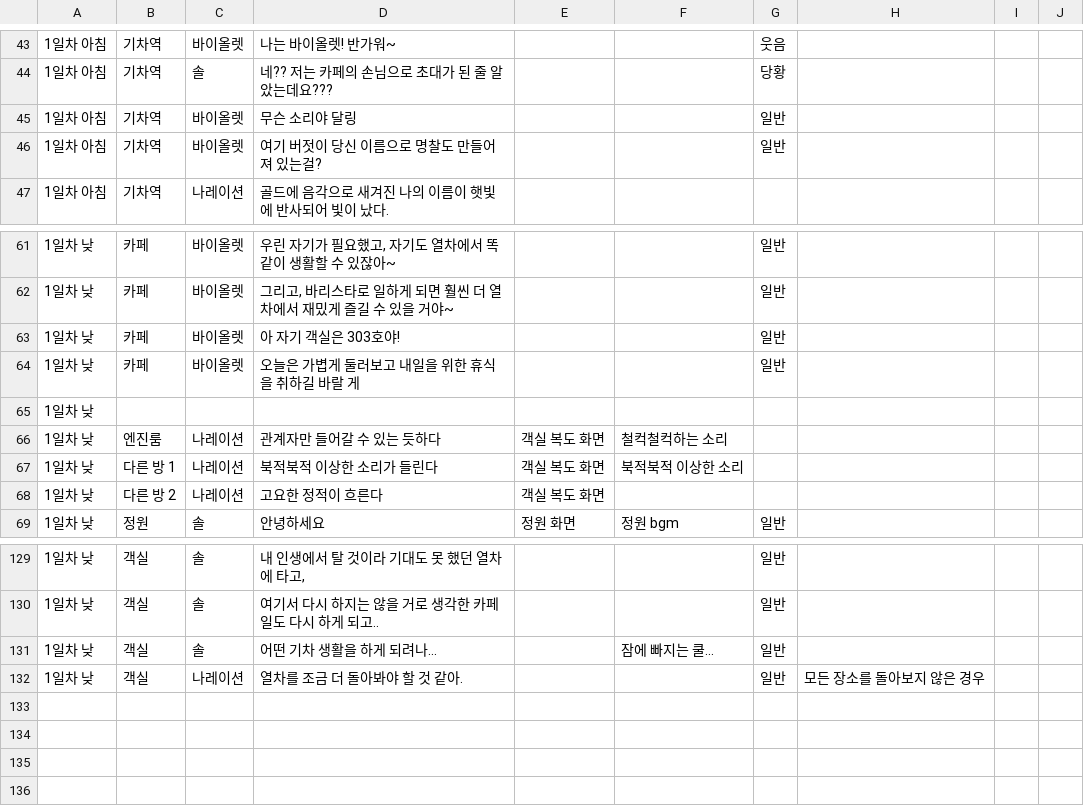
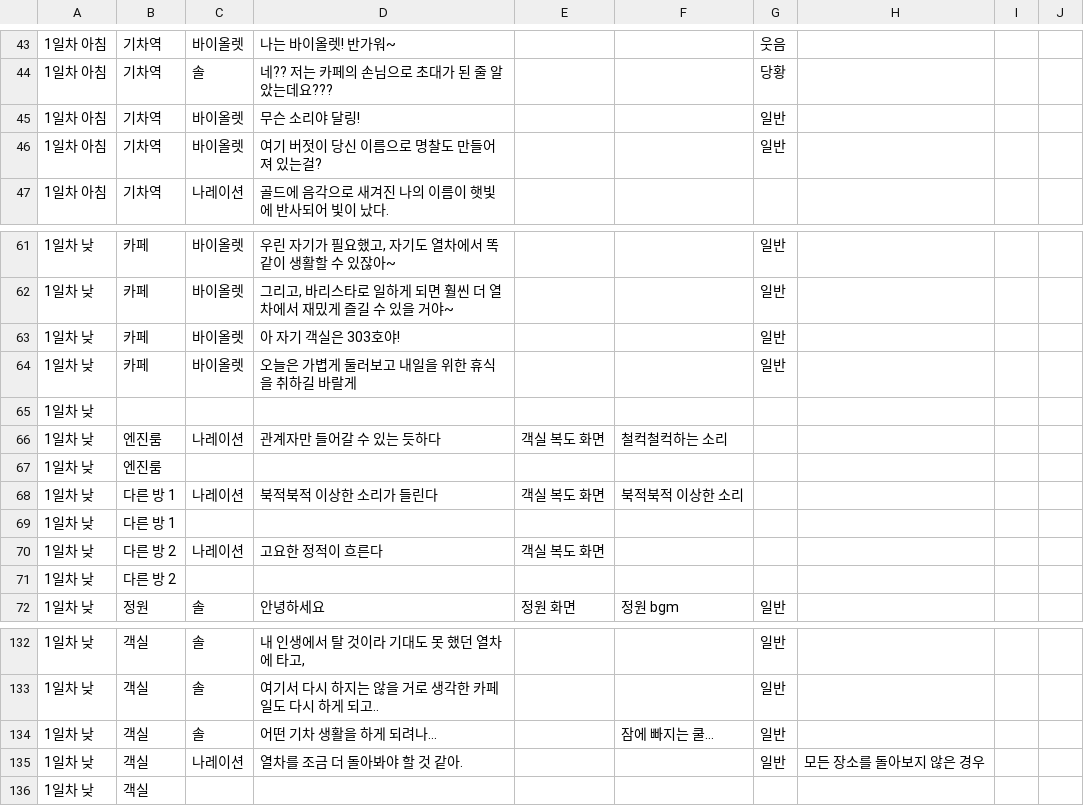
Before and after one commit to juyonLee00/TravelAroundTheWorld, a CSV file: Assets/Resources/Travel Around The World - CH0.csv, drawn as a sheet; only a part is shown, gaps mark what is left out.

```diff
--- a/Assets/Resources/Travel Around The World - CH0.csv
+++ b/Assets/Resources/Travel Around The World - CH0.csv
@@ -44,3 +44,3 @@
 1일차 아침,기차역,솔,네?? 저는 카페의 손님으로 초대가 된 줄 알았는데요???,,,당황,,,
-1일차 아침,기차역,바이올렛,무슨 소리야 달링,,,일반,,,
+1일차 아침,기차역,바이올렛,무슨 소리야 달링!,,,일반,,,
 1일차 아침,기차역,바이올렛,여기 버젓이 당신 이름으로 명찰도 만들어져 있는걸?,,,일반,,,
@@ -63,7 +63,10 @@
 1일차 낮,카페,바이올렛,아 자기 객실은 303호야!,,,일반,,,
-1일차 낮,카페,바이올렛,오늘은 가볍게 둘러보고 내일을 위한 휴식을 취하길 바랄 게,,,일반,,,
+1일차 낮,카페,바이올렛,오늘은 가볍게 둘러보고 내일을 위한 휴식을 취하길 바랄게,,,일반,,,
 1일차 낮,,,,,,,,,
 1일차 낮,엔진룸,나레이션,관계자만 들어갈 수 있는 듯하다,객실 복도 화면,철컥철컥하는 소리,,,,
+1일차 낮,엔진룸,,,,,,,,
 1일차 낮,다른 방 1,나레이션,북적북적 이상한 소리가 들린다,객실 복도 화면,북적북적 이상한 소리,,,,
+1일차 낮,다른 방 1,,,,,,,,
 1일차 낮,다른 방 2,나레이션,고요한 정적이 흐른다,객실 복도 화면,,,,,
+1일차 낮,다른 방 2,,,,,,,,
 1일차 낮,정원,솔,안녕하세요,정원 화면,정원 bgm,일반,,,
@@ -132 +135,2 @@
 1일차 낮,객실,나레이션,열차를 조금 더 돌아봐야 할 것 같아.,,,일반,모든 장소를 돌아보지 않은 경우,,
+1일차 낮,객실,,,,,,,,
```
Also changed, not shown: 4 other files.
